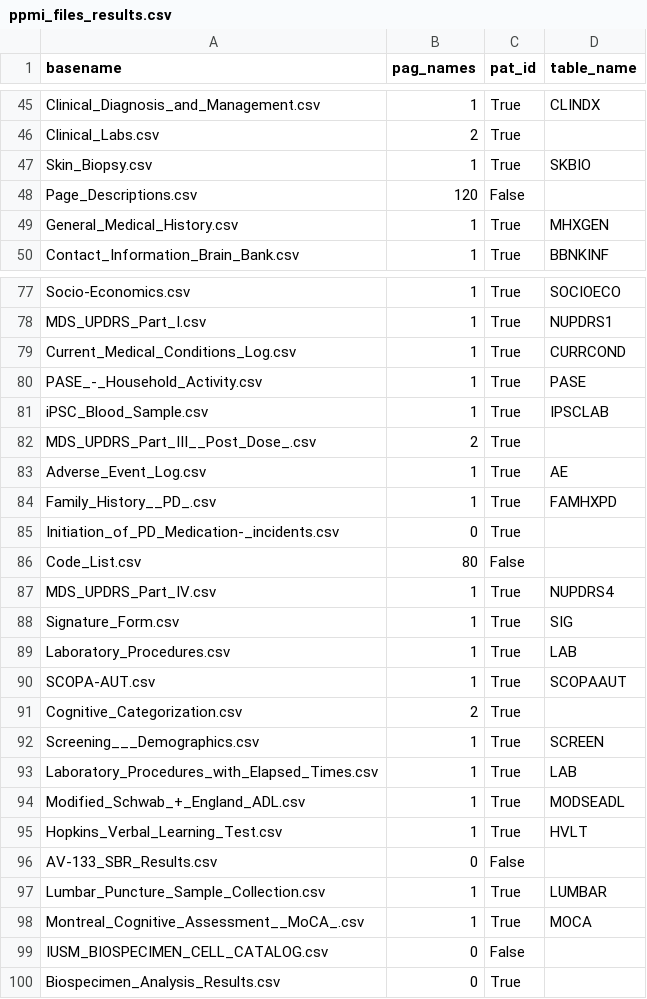
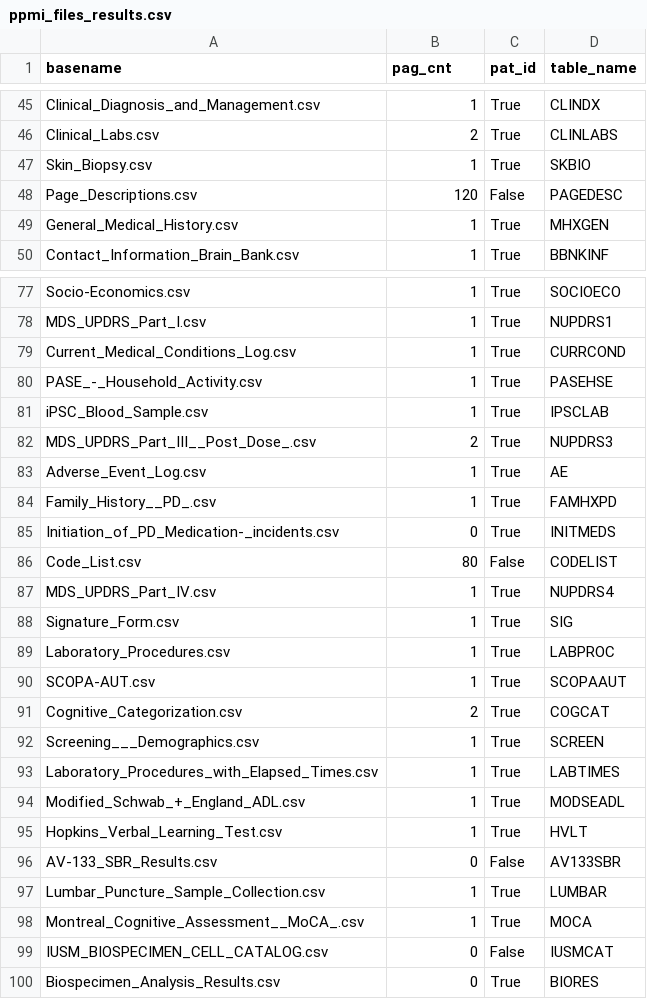
Before and after one commit to sameerd/ppmi, a CSV file: scripts/python/output/ppmi_files_results.csv, drawn as a sheet; only a part is shown, gaps mark what is left out; the diff covers the shown part only; the diff names each change by its address in the sheet, - before the commit and + after, or states it on an @@ line.

Commit message:
Adding rest of tables and resolving collisions

```diff
--- a/scripts/python/output/ppmi_files_results.csv
+++ b/scripts/python/output/ppmi_files_results.csv
-B1: pag_names
+B1: pag_cnt
-D46 (table_name): (empty)
+D46 (table_name): CLINLABS
-D48 (table_name): (empty)
+D48 (table_name): PAGEDESC
-D80 (table_name): PASE
+D80 (table_name): PASEHSE
-D82 (table_name): (empty)
+D82 (table_name): NUPDRS3
-D85 (table_name): (empty)
+D85 (table_name): INITMEDS
-D86 (table_name): (empty)
+D86 (table_name): CODELIST
-D89 (table_name): LAB
+D89 (table_name): LABPROC
-D91 (table_name): (empty)
+D91 (table_name): COGCAT
-D93 (table_name): LAB
+D93 (table_name): LABTIMES
-D96 (table_name): (empty)
+D96 (table_name): AV133SBR
-D99 (table_name): (empty)
+D99 (table_name): IUSMCAT
-D100 (table_name): (empty)
+D100 (table_name): BIORES
```
Also changed, not shown: 21 edited cells elsewhere in this file, 1 other file.
